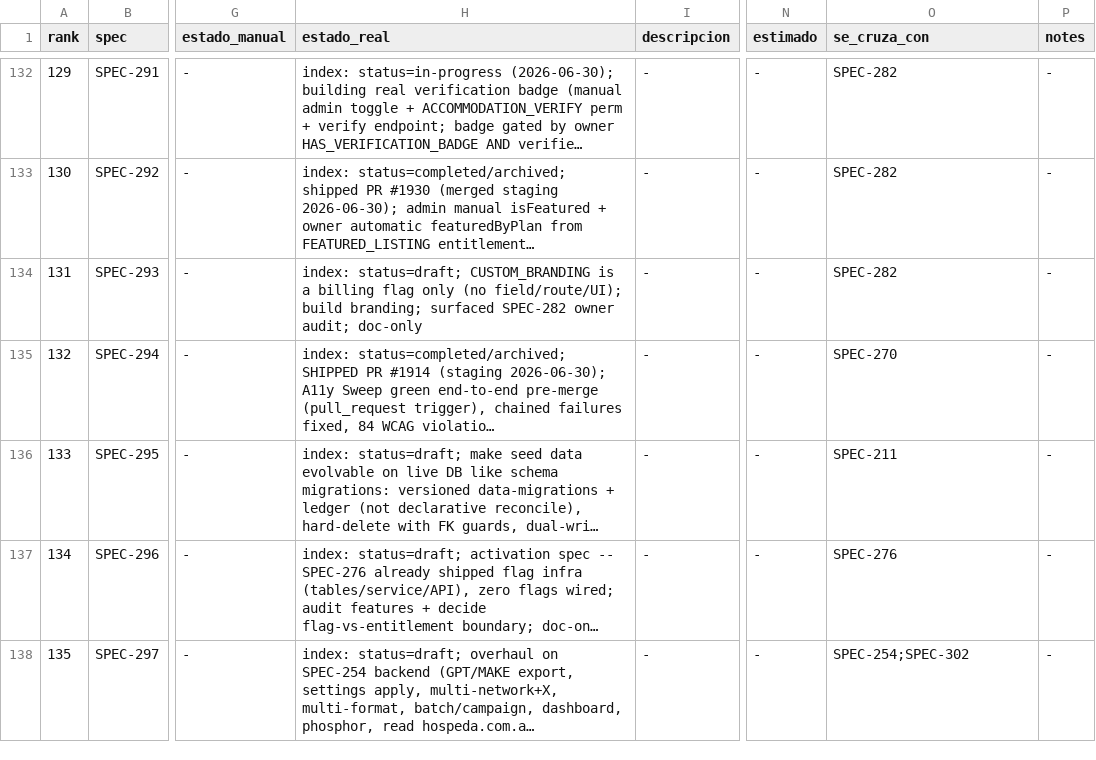
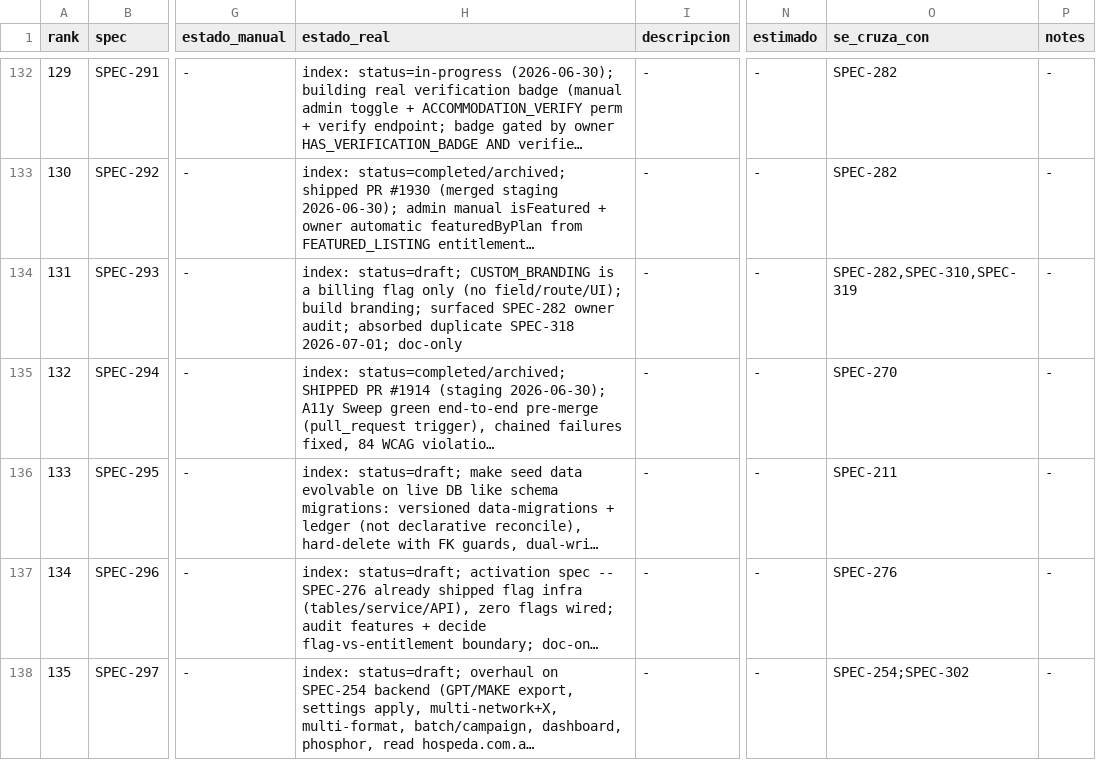
Before and after one commit to qazuor/hospeda, a CSV file: specs-prioritization.csv, drawn as a sheet; only a part is shown, gaps mark what is left out; long unchanged cells end in …; the diff covers the shown part only; the diff names each change by its address in the sheet, - before the commit and + after, or states it on an @@ line.

Commit message:
chore(spec): drop duplicate SPEC-318 row from prioritization tracker

```diff
--- a/specs-prioritization.csv
+++ b/specs-prioritization.csv
-H134 (estado_real): …owner audit; doc-only
+H134 (estado_real): …owner audit; absorbed duplicate SPEC-318 2026-07-01; doc-only
-O134 (se_cruza_con): SPEC-282
+O134 (se_cruza_con): SPEC-282,SPEC-310,SPEC-319
```
Also changed, not shown: 1 removed row elsewhere in this file.
